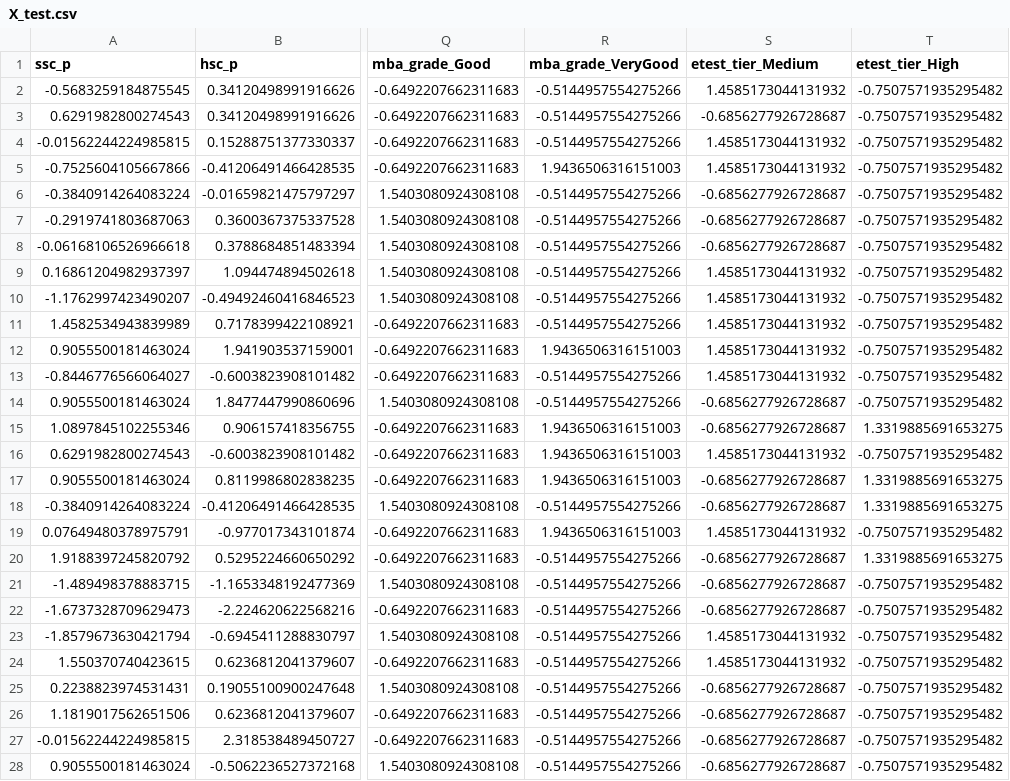
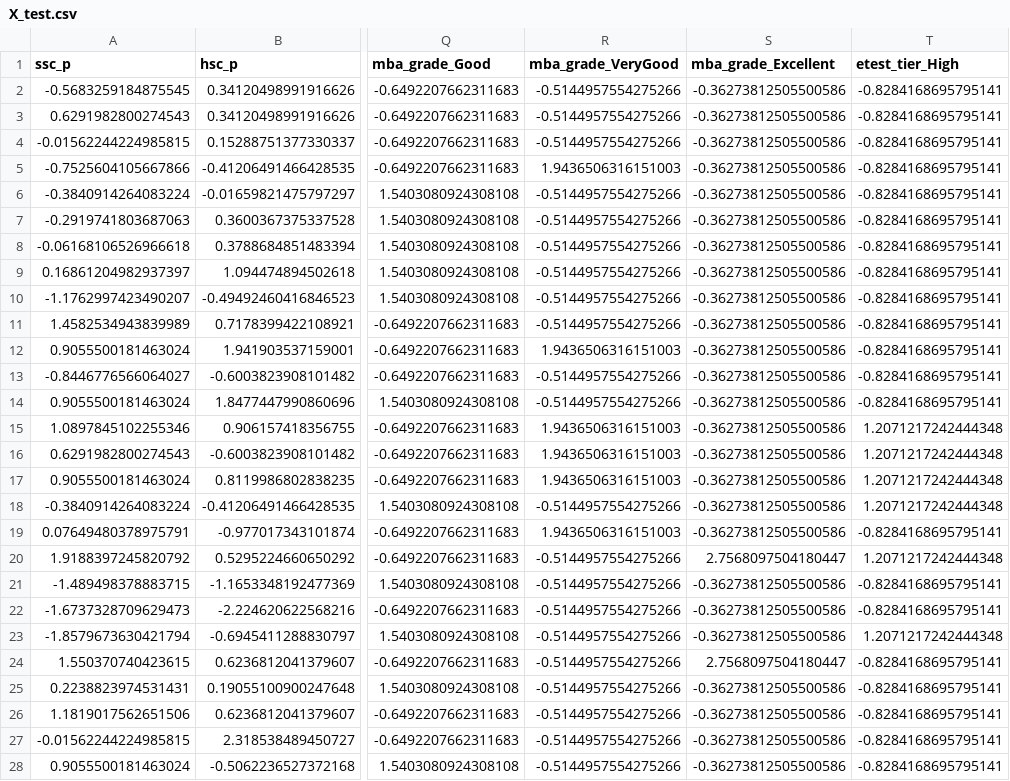
Before and after one commit to ishaans-hestabit/ishaan-sahu-trainee-hestabit, a CSV file: Week-6/src/data/splits/X_test.csv, drawn as a sheet; only a part is shown, gaps mark what is left out; the diff covers the shown part only; the diff names each change by its address in the sheet, - before the commit and + after, or states it on an @@ line.

```diff
--- a/Week-6/src/data/splits/X_test.csv
+++ b/Week-6/src/data/splits/X_test.csv
-S1: etest_tier_Medium
+S1: mba_grade_Excellent
-S2 (mba_grade_Excellent): 1.4585173044131932
+S2 (mba_grade_Excellent): -0.36273812505500586
-T2:T14 (etest_tier_High): -0.7507571935295482
+T2:T14 (etest_tier_High): -0.8284168695795141
-S3 (mba_grade_Excellent): -0.6856277926728687
+S3 (mba_grade_Excellent): -0.36273812505500586
-S4:S5 (mba_grade_Excellent): 1.4585173044131932
+S4:S5 (mba_grade_Excellent): -0.36273812505500586
-S6:S8 (mba_grade_Excellent): -0.6856277926728687
+S6:S8 (mba_grade_Excellent): -0.36273812505500586
-S9:S13 (mba_grade_Excellent): 1.4585173044131932
+S9:S13 (mba_grade_Excellent): -0.36273812505500586
-S14:S15 (mba_grade_Excellent): -0.6856277926728687
+S14:S15 (mba_grade_Excellent): -0.36273812505500586
-T15 (etest_tier_High): 1.3319885691653275
+T15 (etest_tier_High): 1.2071217242444348
-S16 (mba_grade_Excellent): 1.4585173044131932
+S16 (mba_grade_Excellent): -0.36273812505500586
-T16 (etest_tier_High): -0.7507571935295482
+T16 (etest_tier_High): 1.2071217242444348
-S17:S18 (mba_grade_Excellent): -0.6856277926728687
+S17:S18 (mba_grade_Excellent): -0.36273812505500586
-T17:T18 (etest_tier_High): 1.3319885691653275
+T17:T18 (etest_tier_High): 1.2071217242444348
-S19 (mba_grade_Excellent): 1.4585173044131932
+S19 (mba_grade_Excellent): -0.36273812505500586
-T19 (etest_tier_High): -0.7507571935295482
+T19 (etest_tier_High): -0.8284168695795141
-S20 (mba_grade_Excellent): -0.6856277926728687
+S20 (mba_grade_Excellent): 2.7568097504180447
-T20 (etest_tier_High): 1.3319885691653275
+T20 (etest_tier_High): 1.2071217242444348
-S21:S22 (mba_grade_Excellent): -0.6856277926728687
+S21:S22 (mba_grade_Excellent): -0.36273812505500586
-T21:T22 (etest_tier_High): -0.7507571935295482
+T21:T22 (etest_tier_High): -0.8284168695795141
-S23 (mba_grade_Excellent): 1.4585173044131932
+S23 (mba_grade_Excellent): -0.36273812505500586
-T23 (etest_tier_High): -0.7507571935295482
+T23 (etest_tier_High): 1.2071217242444348
-S24 (mba_grade_Excellent): 1.4585173044131932
+S24 (mba_grade_Excellent): 2.7568097504180447
-T24:T28 (etest_tier_High): -0.7507571935295482
+T24:T28 (etest_tier_High): -0.8284168695795141
-S25:S28 (mba_grade_Excellent): -0.6856277926728687
+S25:S28 (mba_grade_Excellent): -0.36273812505500586
```
Also changed, not shown: 32 edited cells elsewhere in this file, Week-6/src/data/splits/X_train.csv, Week-6/src/prediction_logs.csv, 14 other files.
